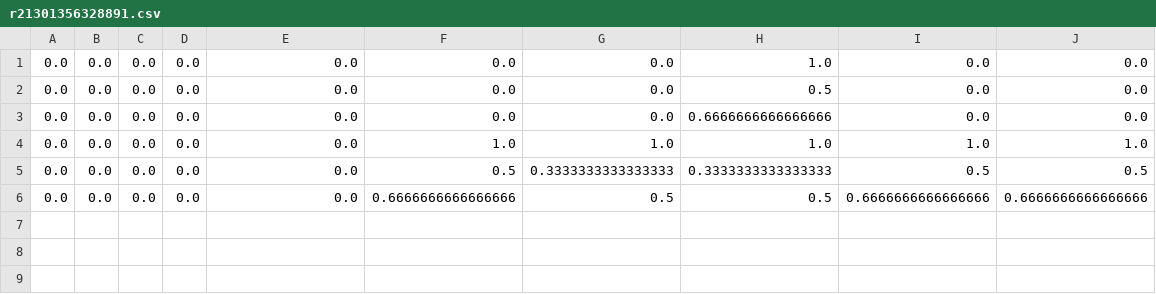
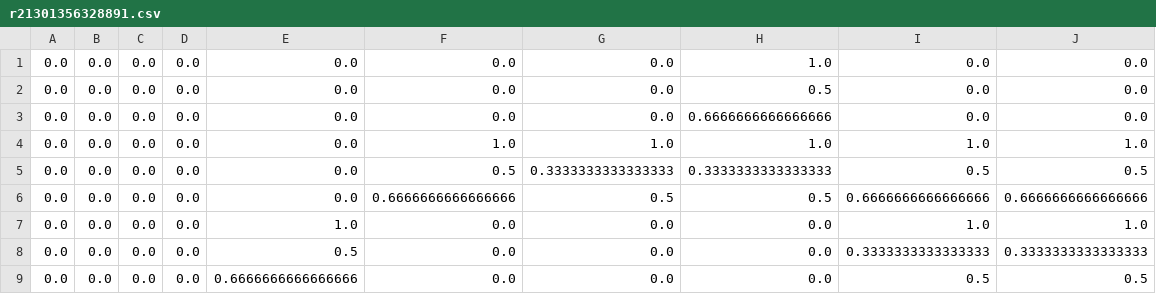
Before and after one commit to Kenkoko/ua-ros-pkg, a CSV file: trunk/arrg/ua_verbs/verb_learning/data/csv/follow_corepath/r21301356328891.csv, drawn as a sheet.

```diff
--- a/trunk/arrg/ua_verbs/verb_learning/data/csv/follow_corepath/r21301356328891.csv
+++ b/trunk/arrg/ua_verbs/verb_learning/data/csv/follow_corepath/r21301356328891.csv
@@ -6 +6,4 @@
 "0.0","0.0","0.0","0.0","0.0","0.6666666666666666","0.5","0.5","0.6666666666666666","0.6666666666666666"
+"0.0","0.0","0.0","0.0","1.0","0.0","0.0","0.0","1.0","1.0"
+"0.0","0.0","0.0","0.0","0.5","0.0","0.0","0.0","0.3333333333333333","0.3333333333333333"
+"0.0","0.0","0.0","0.0","0.6666666666666666","0.0","0.0","0.0","0.5","0.5"
```
Also changed, not shown: trunk/arrg/ua_verbs/verb_learning/data/csv/avoid_signature/1301356228512.csv, trunk/arrg/ua_verbs/verb_learning/data/csv/go_via_corepath/r21301356412120.csv, 2 other files.
